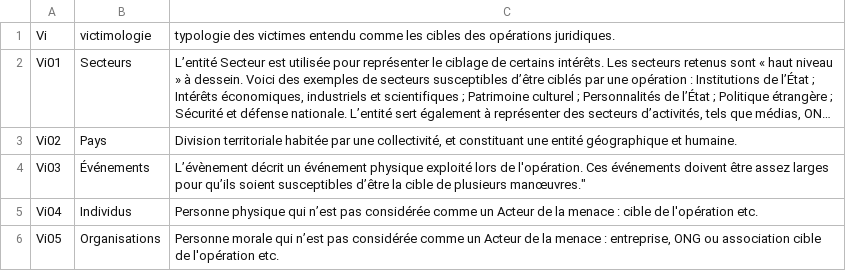
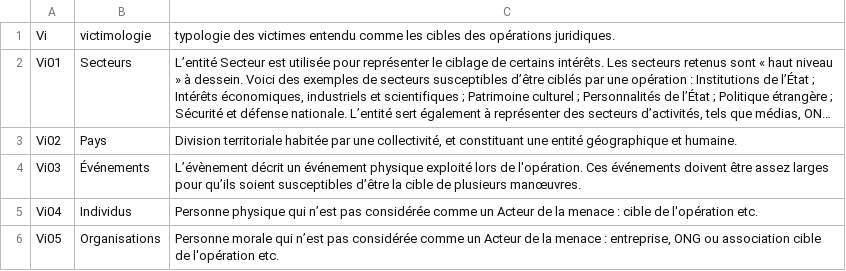
Before and after one commit to NormaProject/Matrice_IJ, a CSV file: Victimologie.csv, drawn as a sheet; long unchanged cells end in …; the diff names each change by its address in the sheet, - before the commit and + after, or states it on an @@ line.

Commit message:
Update Victimologie.csv

```diff
--- a/Victimologie.csv
+++ b/Victimologie.csv
-C4: …de plusieurs manœuvres."
+C4: …de plusieurs manœuvres.
```
